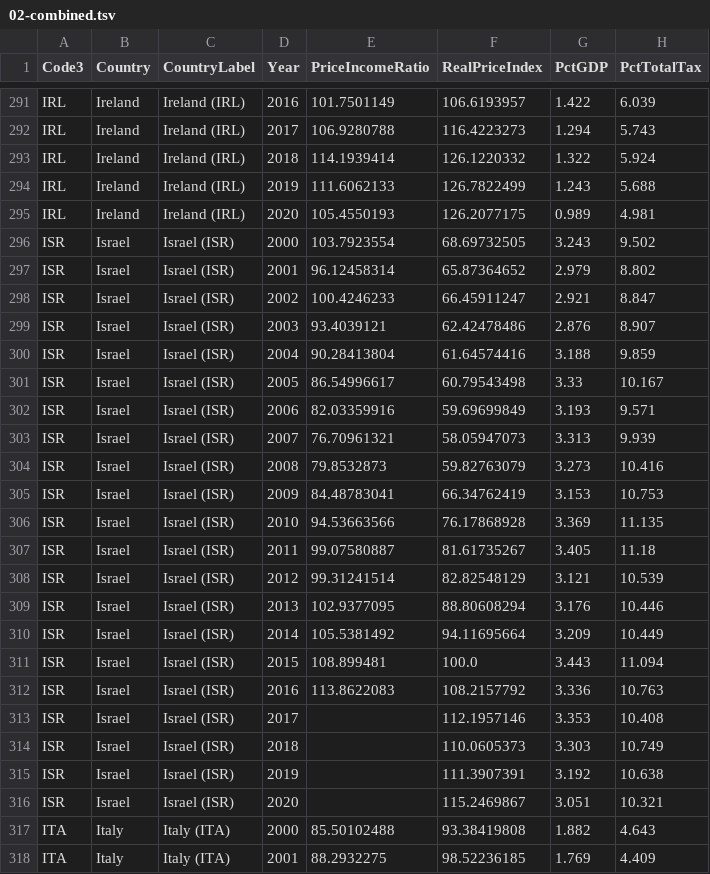
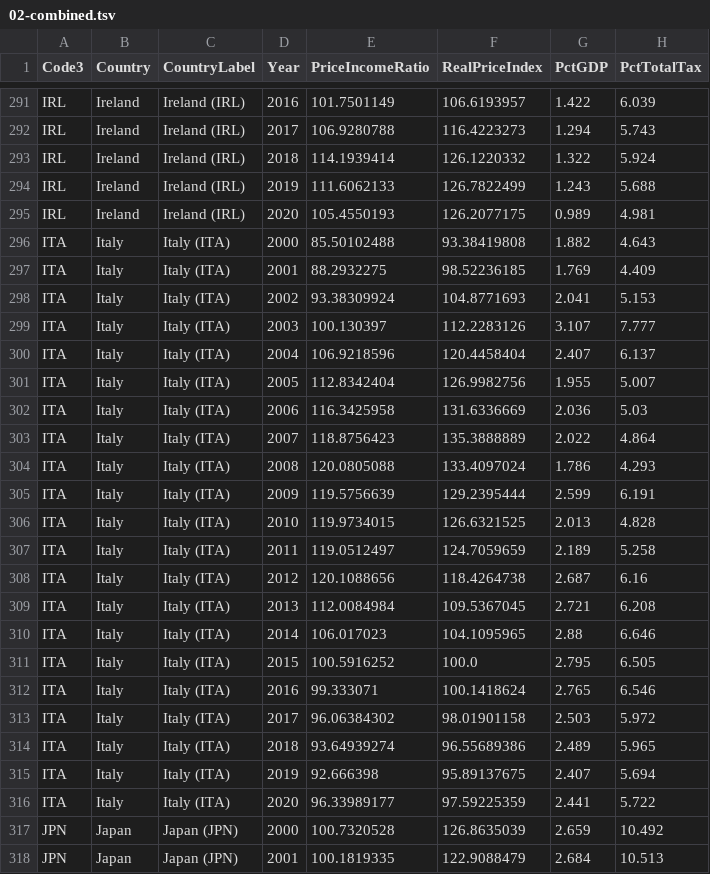
Before and after one commit to lazappi/oecd-housing, a TSV file: data/02-combined.tsv, drawn as a sheet; only a part is shown, gaps mark what is left out; the shorter side is filled out with more unchanged rows.

Commit message:
Remove countries with missing values

```diff
--- a/data/02-combined.tsv
+++ b/data/02-combined.tsv
@@ -295,23 +295,2 @@ IRL	Ireland	Ireland (IRL)	2019	111.6062133	126.7822499	1.243	5.688
 IRL	Ireland	Ireland (IRL)	2020	105.4550193	126.2077175	0.989	4.981
-ISR	Israel	Israel (ISR)	2000	103.7923554	68.69732505	3.243	9.502
-ISR	Israel	Israel (ISR)	2001	96.12458314	65.87364652	2.979	8.802
-ISR	Israel	Israel (ISR)	2002	100.4246233	66.45911247	2.921	8.847
-ISR	Israel	Israel (ISR)	2003	93.4039121	62.42478486	2.876	8.907
-ISR	Israel	Israel (ISR)	2004	90.28413804	61.64574416	3.188	9.859
-ISR	Israel	Israel (ISR)	2005	86.54996617	60.79543498	3.33	10.167
-ISR	Israel	Israel (ISR)	2006	82.03359916	59.69699849	3.193	9.571
-ISR	Israel	Israel (ISR)	2007	76.70961321	58.05947073	3.313	9.939
-ISR	Israel	Israel (ISR)	2008	79.8532873	59.82763079	3.273	10.416
-ISR	Israel	Israel (ISR)	2009	84.48783041	66.34762419	3.153	10.753
-ISR	Israel	Israel (ISR)	2010	94.53663566	76.17868928	3.369	11.135
-ISR	Israel	Israel (ISR)	2011	99.07580887	81.61735267	3.405	11.18
-ISR	Israel	Israel (ISR)	2012	99.31241514	82.82548129	3.121	10.539
-ISR	Israel	Israel (ISR)	2013	102.9377095	88.80608294	3.176	10.446
-ISR	Israel	Israel (ISR)	2014	105.5381492	94.11695664	3.209	10.449
-ISR	Israel	Israel (ISR)	2015	108.899481	100.0	3.443	11.094
-ISR	Israel	Israel (ISR)	2016	113.8622083	108.2157792	3.336	10.763
-ISR	Israel	Israel (ISR)	2017		112.1957146	3.353	10.408
-ISR	Israel	Israel (ISR)	2018		110.0605373	3.303	10.749
-ISR	Israel	Israel (ISR)	2019		111.3907391	3.192	10.638
-ISR	Israel	Israel (ISR)	2020		115.2469867	3.051	10.321
 ITA	Italy	Italy (ITA)	2000	85.50102488	93.38419808	1.882	4.643
```
Also changed, not shown: 5 other files.
